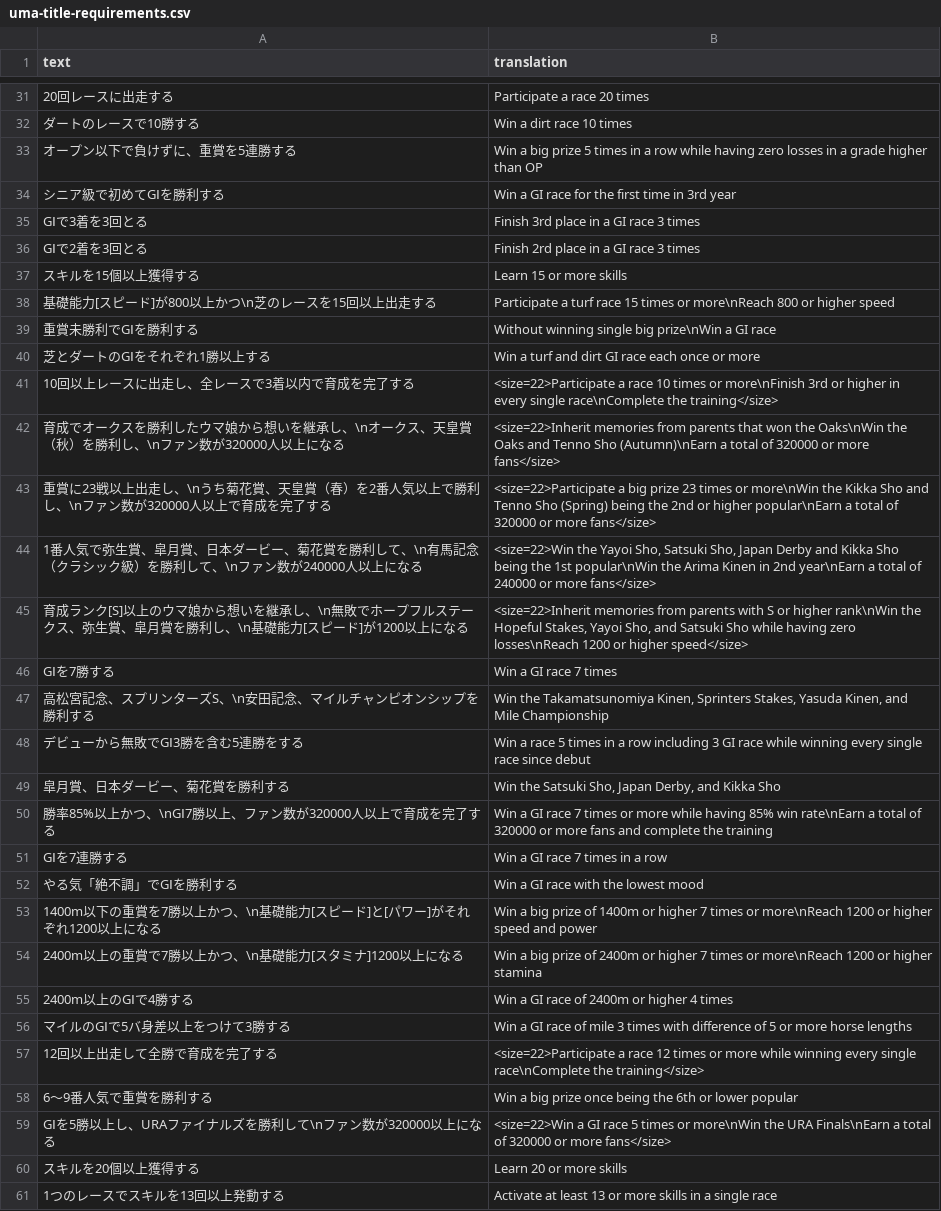
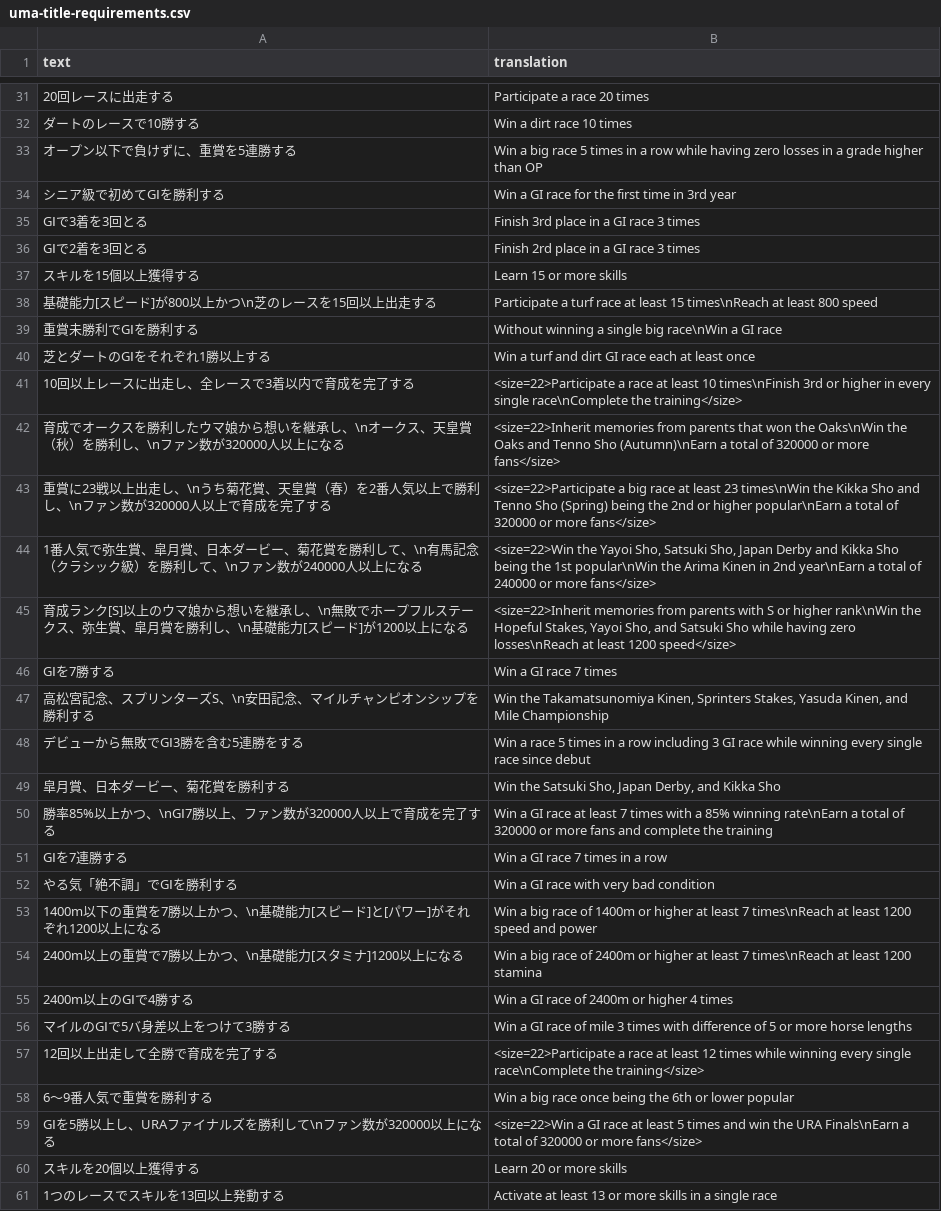
Before and after one commit to FabulousCupcake/umamusume-db-translate, a CSV file: src/data/uma-title-requirements.csv, drawn as a sheet; only a part is shown, gaps mark what is left out; the diff covers the shown part only.

Commit message:
fix some translations

```diff
--- a/src/data/uma-title-requirements.csv
+++ b/src/data/uma-title-requirements.csv
@@ -32,3 +32,3 @@
 "ダートのレースで10勝する","Win a dirt race 10 times"
-"オープン以下で負けずに、重賞を5連勝する","Win a big prize 5 times in a row while having zero losses in a grade higher than OP"
+"オープン以下で負けずに、重賞を5連勝する","Win a big race 5 times in a row while having zero losses in a grade higher than OP"
 "シニア級で初めてGⅠを勝利する","Win a GI race for the first time in 3rd year"
@@ -37,10 +37,10 @@
 "スキルを15個以上獲得する","Learn 15 or more skills"
-"基礎能力[スピード]が800以上かつ\n芝のレースを15回以上出走する","Participate a turf race 15 times or more\nReach 800 or higher speed"
-"重賞未勝利でGⅠを勝利する","Without winning single big prize\nWin a GI race"
-"芝とダートのGⅠをそれぞれ1勝以上する","Win a turf and dirt GI race each once or more"
-"10回以上レースに出走し、全レースで3着以内で育成を完了する","<size=22>Participate a race 10 times or more\nFinish 3rd or higher in every single race\nComplete the training</size>"
+"基礎能力[スピード]が800以上かつ\n芝のレースを15回以上出走する","Participate a turf race at least 15 times\nReach at least 800 speed"
+"重賞未勝利でGⅠを勝利する","Without winning a single big race\nWin a GI race"
+"芝とダートのGⅠをそれぞれ1勝以上する","Win a turf and dirt GI race each at least once"
+"10回以上レースに出走し、全レースで3着以内で育成を完了する","<size=22>Participate a race at least 10 times\nFinish 3rd or higher in every single race\nComplete the training</size>"
 "育成でオークスを勝利したウマ娘から想いを継承し、\nオークス、天皇賞（秋）を勝利し、\nファン数が320000人以上になる","<size=22>Inherit memories from parents that won the Oaks\nWin the Oaks and Tenno Sho (Autumn)\nEarn a total of 320000 or more fans</size>"
-"重賞に23戦以上出走し、\nうち菊花賞、天皇賞（春）を2番人気以上で勝利し、\nファン数が320000人以上で育成を完了する","<size=22>Participate a big prize 23 times or more\nWin the Kikka Sho and Tenno Sho (Spring) being the 2nd or higher popular\nEarn a total of 320000 or more fans</size>"
+"重賞に23戦以上出走し、\nうち菊花賞、天皇賞（春）を2番人気以上で勝利し、\nファン数が320000人以上で育成を完了する","<size=22>Participate a big race at least 23 times\nWin the Kikka Sho and Tenno Sho (Spring) being the 2nd or higher popular\nEarn a total of 320000 or more fans</size>"
 "1番人気で弥生賞、皐月賞、日本ダービー、菊花賞を勝利して、\n有馬記念（クラシック級）を勝利して、\nファン数が240000人以上になる","<size=22>Win the Yayoi Sho, Satsuki Sho, Japan Derby and Kikka Sho being the 1st popular\nWin the Arima Kinen in 2nd year\nEarn a total of 240000 or more fans</size>"
-"育成ランク[S]以上のウマ娘から想いを継承し、\n無敗でホープフルステークス、弥生賞、皐月賞を勝利し、\n基礎能力[スピード]が1200以上になる","<size=22>Inherit memories from parents with S or higher rank\nWin the Hopeful Stakes, Yayoi Sho, and Satsuki Sho while having zero losses\nReach 1200 or higher speed</size>"
+"育成ランク[S]以上のウマ娘から想いを継承し、\n無敗でホープフルステークス、弥生賞、皐月賞を勝利し、\n基礎能力[スピード]が1200以上になる","<size=22>Inherit memories from parents with S or higher rank\nWin the Hopeful Stakes, Yayoi Sho, and Satsuki Sho while having zero losses\nReach at least 1200 speed</size>"
 "GⅠを7勝する","Win a GI race 7 times"
@@ -49,12 +49,12 @@
 "皐月賞、日本ダービー、菊花賞を勝利する","Win the Satsuki Sho, Japan Derby, and Kikka Sho"
-"勝率85%以上かつ、\nGⅠ7勝以上、ファン数が320000人以上で育成を完了する","Win a GI race 7 times or more while having 85% win rate\nEarn a total of 320000 or more fans and complete the training"
+"勝率85%以上かつ、\nGⅠ7勝以上、ファン数が320000人以上で育成を完了する","Win a GI race at least 7 times with a 85% winning rate\nEarn a total of 320000 or more fans and complete the training"
 "GⅠを7連勝する","Win a GI race 7 times in a row"
-"やる気「絶不調」でGⅠを勝利する","Win a GI race with the lowest mood"
-"1400m以下の重賞を7勝以上かつ、\n基礎能力[スピード]と[パワー]がそれぞれ1200以上になる","Win a big prize of 1400m or higher 7 times or more\nReach 1200 or higher speed and power"
-"2400m以上の重賞で7勝以上かつ、\n基礎能力[スタミナ]1200以上になる","Win a big prize of 2400m or higher 7 times or more\nReach 1200 or higher stamina"
+"やる気「絶不調」でGⅠを勝利する","Win a GI race with very bad condition"
+"1400m以下の重賞を7勝以上かつ、\n基礎能力[スピード]と[パワー]がそれぞれ1200以上になる","Win a big race of 1400m or higher at least 7 times\nReach at least 1200 speed and power"
+"2400m以上の重賞で7勝以上かつ、\n基礎能力[スタミナ]1200以上になる","Win a big race of 2400m or higher at least 7 times\nReach at least 1200 stamina"
 "2400m以上のGⅠで4勝する","Win a GI race of 2400m or higher 4 times"
 "マイルのGⅠで5バ身差以上をつけて3勝する","Win a GI race of mile 3 times with difference of 5 or more horse lengths"
-"12回以上出走して全勝で育成を完了する","<size=22>Participate a race 12 times or more while winning every single race\nComplete the training</size>"
-"6～9番人気で重賞を勝利する","Win a big prize once being the 6th or lower popular"
-"GⅠを5勝以上し、URAファイナルズを勝利して\nファン数が320000以上になる","<size=22>Win a GI race 5 times or more\nWin the URA Finals\nEarn a total of 320000 or more fans</size>"
+"12回以上出走して全勝で育成を完了する","<size=22>Participate a race at least 12 times while winning every single race\nComplete the training</size>"
+"6～9番人気で重賞を勝利する","Win a big race once being the 6th or lower popular"
+"GⅠを5勝以上し、URAファイナルズを勝利して\nファン数が320000以上になる","<size=22>Win a GI race at least 5 times and win the URA Finals\nEarn a total of 320000 or more fans</size>"
 "スキルを20個以上獲得する","Learn 20 or more skills"
```
Also changed, not shown: 55 edited cells elsewhere in this file.
